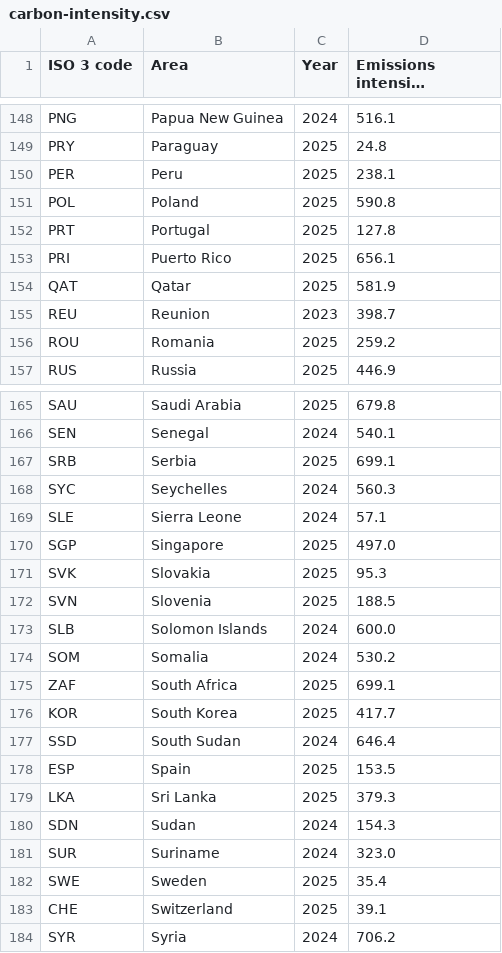
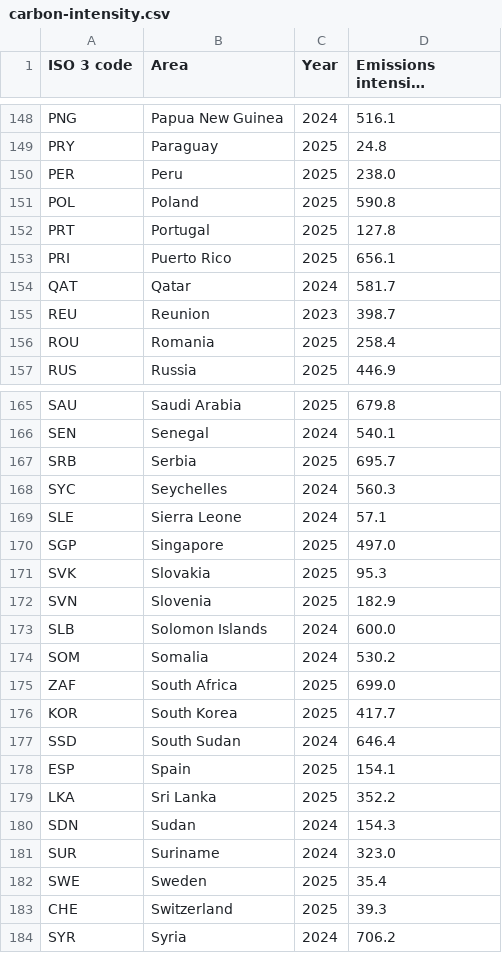
Before and after one commit to joular/joular-energy-meter, a CSV file: data/carbon-intensity.csv, drawn as a sheet; only a part is shown, gaps mark what is left out; long unchanged cells end in …; the diff covers the shown part only.

```diff
--- a/data/carbon-intensity.csv
+++ b/data/carbon-intensity.csv
@@ -149,3 +149,3 @@ PNG,Papua New Guinea,2024,516.1
 PRY,Paraguay,2025,24.8
-PER,Peru,2025,238.1
+PER,Peru,2025,238.0
 POL,Poland,2025,590.8
@@ -153,5 +153,5 @@ PRT,Portugal,2025,127.8
 PRI,Puerto Rico,2025,656.1
-QAT,Qatar,2025,581.9
+QAT,Qatar,2024,581.7
 REU,Reunion,2023,398.7
-ROU,Romania,2025,259.2
+ROU,Romania,2025,258.4
 RUS,Russia,2025,446.9
@@ -166,3 +166,3 @@ SAU,Saudi Arabia,2025,679.8
 SEN,Senegal,2024,540.1
-SRB,Serbia,2025,699.1
+SRB,Serbia,2025,695.7
 SYC,Seychelles,2024,560.3
@@ -171,10 +171,10 @@ SGP,Singapore,2025,497.0
 SVK,Slovakia,2025,95.3
-SVN,Slovenia,2025,188.5
+SVN,Slovenia,2025,182.9
 SLB,Solomon Islands,2024,600.0
 SOM,Somalia,2024,530.2
-ZAF,South Africa,2025,699.1
+ZAF,South Africa,2025,699.0
 KOR,South Korea,2025,417.7
 SSD,South Sudan,2024,646.4
-ESP,Spain,2025,153.5
-LKA,Sri Lanka,2025,379.3
+ESP,Spain,2025,154.1
+LKA,Sri Lanka,2025,352.2
 SDN,Sudan,2024,154.3
@@ -182,3 +182,3 @@ SUR,Suriname,2024,323.0
 SWE,Sweden,2025,35.4
-CHE,Switzerland,2025,39.1
+CHE,Switzerland,2025,39.3
 SYR,Syria,2024,706.2
```
Also changed, not shown: 26 edited cells elsewhere in this file, 44 other files.
